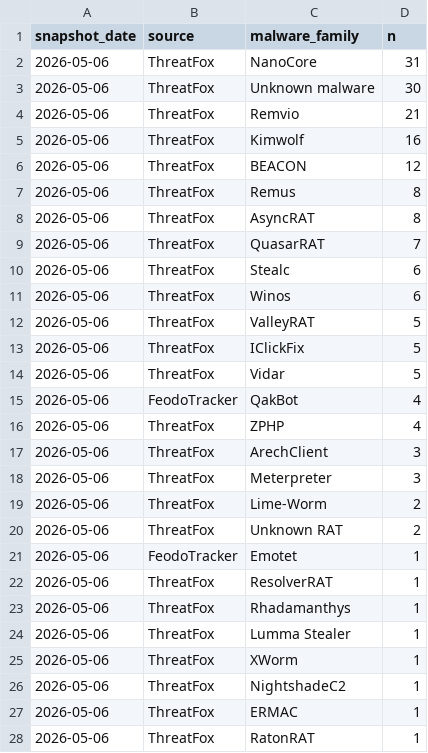
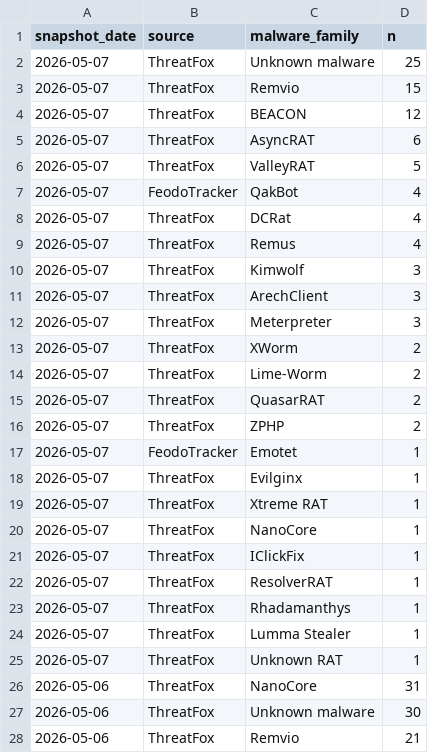
Before and after one commit to sam-caldwell/samcaldwell-info, a CSV file: data/cybersecurity/malware_family_daily.csv, drawn as a sheet; only a part is shown; the shorter side is filled out with more unchanged rows; the diff names each change by its address in the sheet, - before the commit and + after, or states it on an @@ line.

```diff
--- a/data/cybersecurity/malware_family_daily.csv
+++ b/data/cybersecurity/malware_family_daily.csv
+row 2: 2026-05-07 | ThreatFox | Unknown malware | 25
+row 3: 2026-05-07 | ThreatFox | Remvio | 15
+row 4: 2026-05-07 | ThreatFox | BEACON | 12
+row 5: 2026-05-07 | ThreatFox | AsyncRAT | 6
+row 6: 2026-05-07 | ThreatFox | ValleyRAT | 5
+row 7: 2026-05-07 | FeodoTracker | QakBot | 4
+row 8: 2026-05-07 | ThreatFox | DCRat | 4
+row 9: 2026-05-07 | ThreatFox | Remus | 4
+row 10: 2026-05-07 | ThreatFox | Kimwolf | 3
+row 11: 2026-05-07 | ThreatFox | ArechClient | 3
+row 12: 2026-05-07 | ThreatFox | Meterpreter | 3
+row 13: 2026-05-07 | ThreatFox | XWorm | 2
+row 14: 2026-05-07 | ThreatFox | Lime-Worm | 2
+row 15: 2026-05-07 | ThreatFox | QuasarRAT | 2
+row 16: 2026-05-07 | ThreatFox | ZPHP | 2
+row 17: 2026-05-07 | FeodoTracker | Emotet | 1
+row 18: 2026-05-07 | ThreatFox | Evilginx | 1
+row 19: 2026-05-07 | ThreatFox | Xtreme RAT | 1
+row 20: 2026-05-07 | ThreatFox | NanoCore | 1
+row 21: 2026-05-07 | ThreatFox | IClickFix | 1
+row 22: 2026-05-07 | ThreatFox | ResolverRAT | 1
+row 23: 2026-05-07 | ThreatFox | Rhadamanthys | 1
+row 24: 2026-05-07 | ThreatFox | Lumma Stealer | 1
+row 25: 2026-05-07 | ThreatFox | Unknown RAT | 1
```
Also changed, not shown: data/cybersecurity/cache/ip_geolocation.csv, data/cybersecurity/cves_kev.csv, 17 other files.
